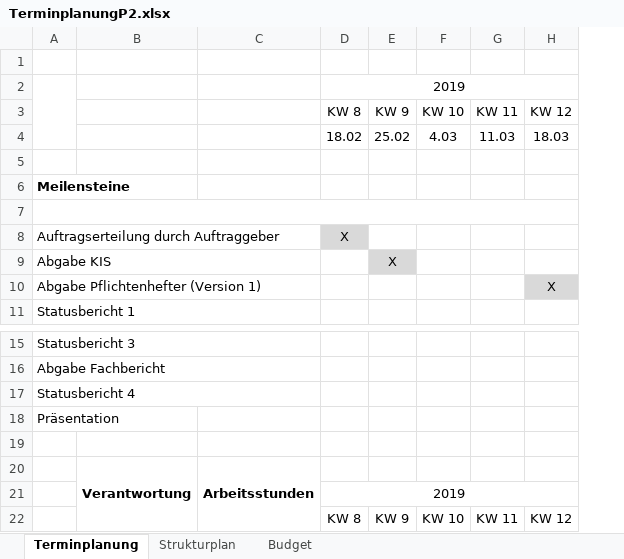
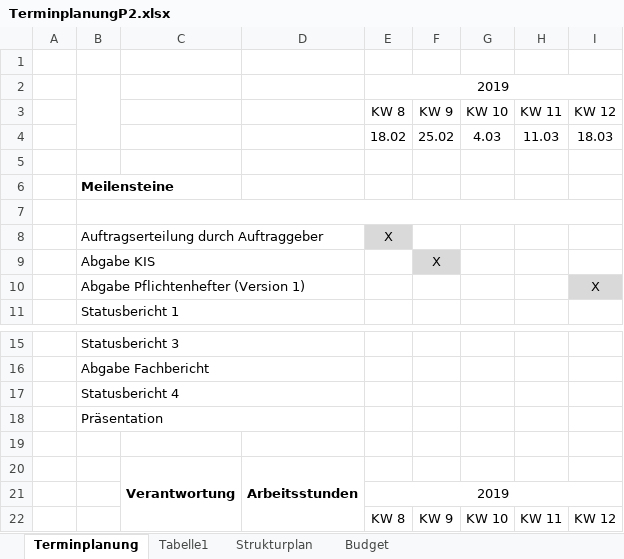
Before and after one commit to marinataborda/P2Pflichtenheft, an Excel workbook: TerminplanungP2.xlsx, sheet Terminplanung, drawn as a sheet; only a part is shown, gaps mark what is left out; values as stored, in another font and other column widths than the file's, no borders; conditional formats not drawn; the diff names each change by its address in the sheet, - before the commit and + after, or states it on an @@ line.

Commit message:
Terminplan so gemacht, dass es ins Word passt

```diff
--- a/TerminplanungP2.xlsx (sheet Terminplanung)
+++ b/TerminplanungP2.xlsx (sheet Terminplanung)
+sheet tab: Tabelle1
+column A, empty
+B18:D18 merged
```
Also changed, not shown: sheet Strukturplan, formulas that keep their value, 1 other file.
